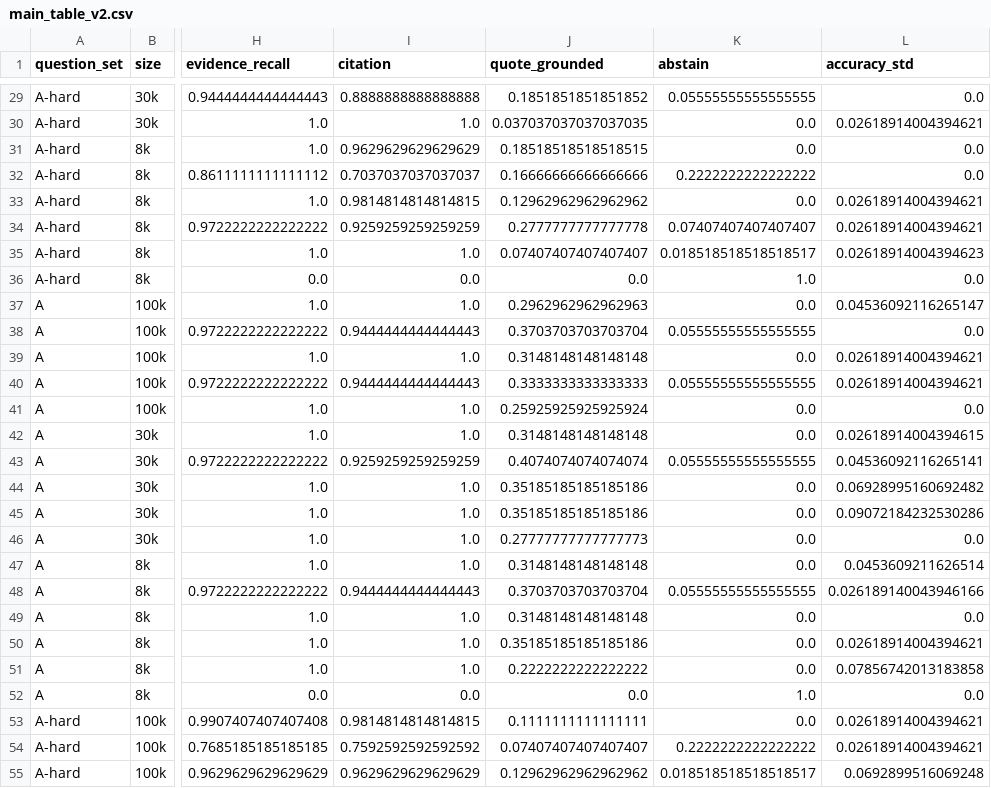
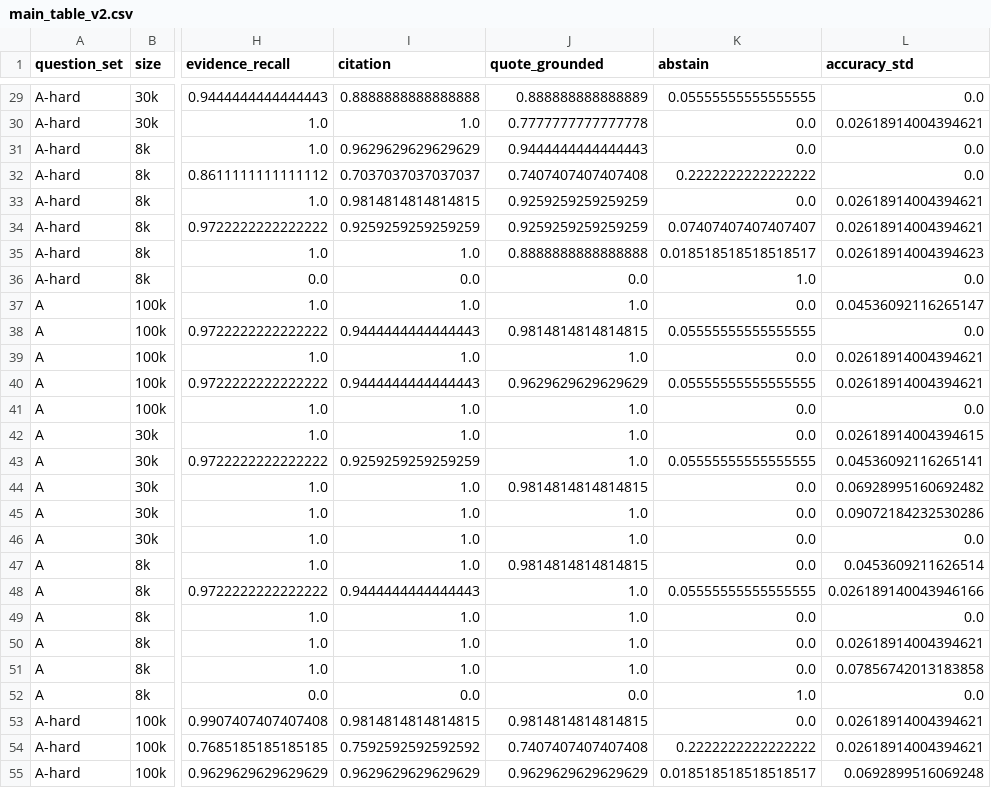
Before and after one commit to SSSSSansan/long-context-vs-rag, a CSV file: results/main_table_v2.csv, drawn as a sheet; only a part is shown, gaps mark what is left out; the diff covers the shown part only; the diff names each change by its address in the sheet, - before the commit and + after, or states it on an @@ line.

Commit message:
Статистика и графики: парный тест оси якоря, мощность, разбор quote_grounded, графики V2

```diff
--- a/results/main_table_v2.csv
+++ b/results/main_table_v2.csv
-J29 (quote_grounded): 0.1851851851851852
+J29 (quote_grounded): 0.888888888888889
-J30 (quote_grounded): 0.037037037037037035
+J30 (quote_grounded): 0.7777777777777778
-J31 (quote_grounded): 0.18518518518518515
+J31 (quote_grounded): 0.9444444444444443
-J32 (quote_grounded): 0.16666666666666666
+J32 (quote_grounded): 0.7407407407407408
-J33 (quote_grounded): 0.12962962962962962
+J33 (quote_grounded): 0.9259259259259259
-J34 (quote_grounded): 0.2777777777777778
+J34 (quote_grounded): 0.9259259259259259
-J35 (quote_grounded): 0.07407407407407407
+J35 (quote_grounded): 0.8888888888888888
-J37 (quote_grounded): 0.2962962962962963
+J37 (quote_grounded): 1.0
-J38 (quote_grounded): 0.3703703703703704
+J38 (quote_grounded): 0.9814814814814815
-J39 (quote_grounded): 0.3148148148148148
+J39 (quote_grounded): 1.0
-J40 (quote_grounded): 0.3333333333333333
+J40 (quote_grounded): 0.9629629629629629
-J41 (quote_grounded): 0.25925925925925924
+J41 (quote_grounded): 1.0
-J42 (quote_grounded): 0.3148148148148148
+J42 (quote_grounded): 1.0
-J43 (quote_grounded): 0.4074074074074074
+J43 (quote_grounded): 1.0
-J44 (quote_grounded): 0.35185185185185186
+J44 (quote_grounded): 0.9814814814814815
-J45 (quote_grounded): 0.35185185185185186
+J45 (quote_grounded): 1.0
-J46 (quote_grounded): 0.27777777777777773
+J46 (quote_grounded): 1.0
-J47 (quote_grounded): 0.3148148148148148
+J47 (quote_grounded): 0.9814814814814815
-J48 (quote_grounded): 0.3703703703703704
+J48 (quote_grounded): 1.0
-J49 (quote_grounded): 0.3148148148148148
+J49 (quote_grounded): 1.0
-J50 (quote_grounded): 0.35185185185185186
+J50 (quote_grounded): 1.0
-J51 (quote_grounded): 0.2222222222222222
+J51 (quote_grounded): 1.0
-J53 (quote_grounded): 0.1111111111111111
+J53 (quote_grounded): 0.9814814814814815
-J54 (quote_grounded): 0.07407407407407407
+J54 (quote_grounded): 0.7407407407407408
-J55 (quote_grounded): 0.12962962962962962
+J55 (quote_grounded): 0.9629629629629629
```
Also changed, not shown: 41 edited cells elsewhere in this file, 21 other files.
